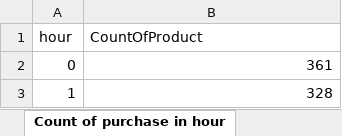
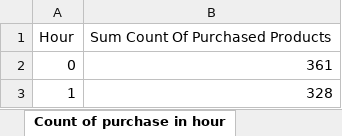
Before and after one commit to LalaMamedova/Data_Science-Analytics_Projects, an Excel workbook: Ecommerce Data/All queries/Count of purchase in hour.xlsx, sheet Count of purchase in hour, drawn as a sheet; only a part is shown; values as stored, in another font and other column widths than the file's, no borders; removed rows and columns are numbered as before the commit, all else as after; the diff names each change by its address in the sheet, - before the commit and + after, or states it on an @@ line.

```diff
--- a/Ecommerce Data/All queries/Count of purchase in hour.xlsx (sheet Count of purchase in hour)
+++ b/Ecommerce Data/All queries/Count of purchase in hour.xlsx (sheet Count of purchase in hour)
-row 1: hour | CountOfProduct
+row 1: Hour | Sum Count Of Purchased Products
```
Also changed, not shown: 11 other files.
